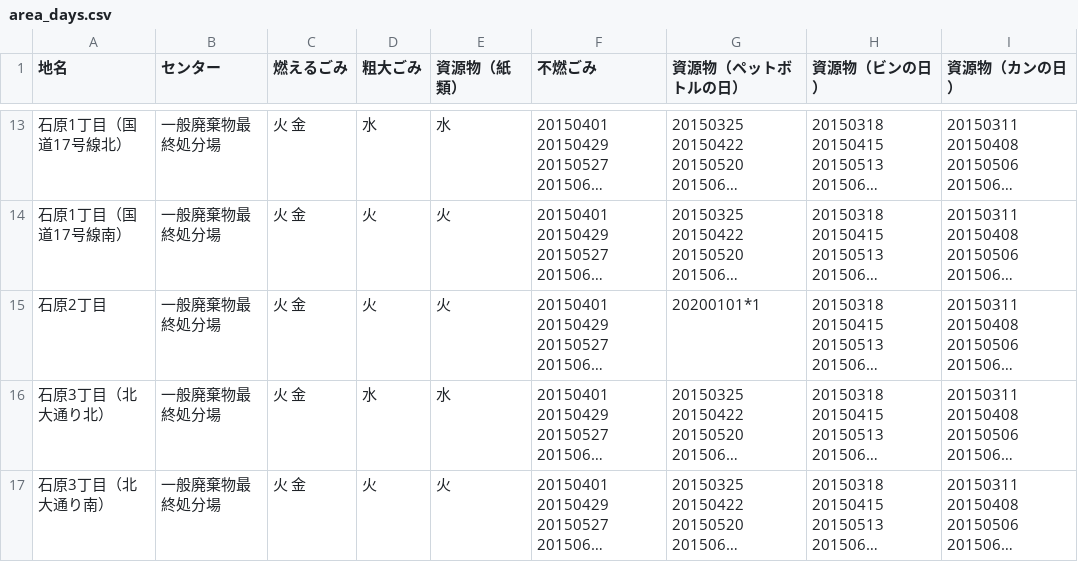
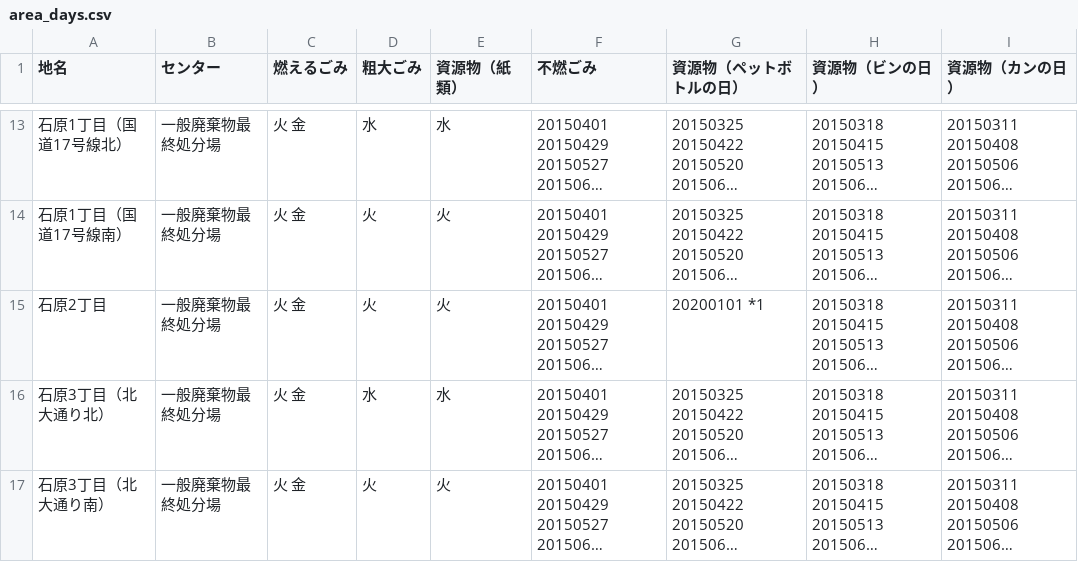
Before and after one commit to 50saisatte/5374, a CSV file: data/area_days.csv, drawn as a sheet; only a part is shown, gaps mark what is left out; long unchanged cells end in …; the diff names each change by its address in the sheet, - before the commit and + after, or states it on an @@ line.

Commit message:
Update area_days.csv

```diff
--- a/data/area_days.csv
+++ b/data/area_days.csv
-G15 (資源物（ペットボトルの日）): 20200101*1
+G15 (資源物（ペットボトルの日）): 20200101 *1
```
